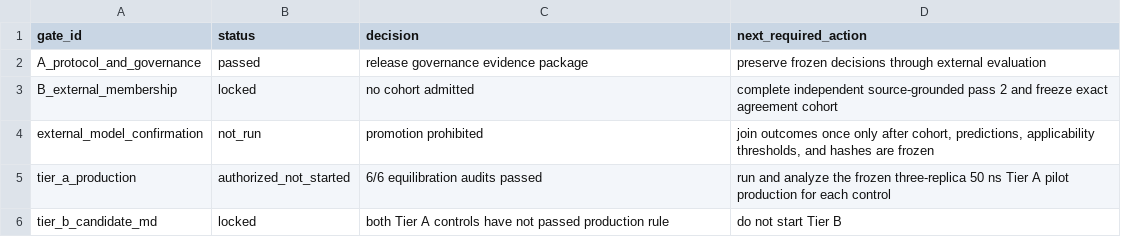
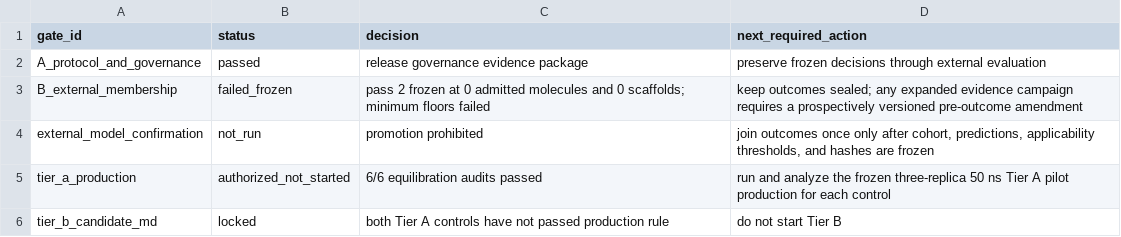
Before and after one commit to tharranb29-spec/ECMO-Research-Project, a CSV file: track3_a2a/outputs/v1.6/governance/gate_status_table.csv, drawn as a sheet.

```diff
--- a/track3_a2a/outputs/v1.6/governance/gate_status_table.csv
+++ b/track3_a2a/outputs/v1.6/governance/gate_status_table.csv
@@ -2,3 +2,3 @@ gate_id,status,decision,next_required_action
 A_protocol_and_governance,passed,release governance evidence package,preserve frozen decisions through external evaluation
-B_external_membership,locked,no cohort admitted,complete independent source-grounded pass 2 and freeze exact agreement cohort
+B_external_membership,failed_frozen,pass 2 frozen at 0 admitted molecules and 0 scaffolds; minimum floors failed,keep outcomes sealed; any expanded evidence campaign requires a prospectively versioned pre-outcome amendment
 external_model_confirmation,not_run,promotion prohibited,"join outcomes once only after cohort, predictions, applicability thresholds, and hashes are frozen"
```
Also changed, not shown: track3_a2a/outputs/v1.6/governance/evidence_artifact_inventory.csv, track3_a2a/outputs/v1.6/governance/governance_checks.csv, 12 other files.
